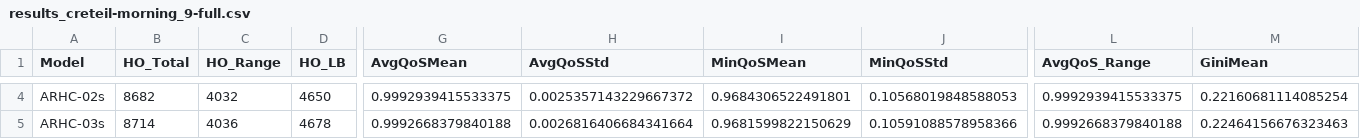
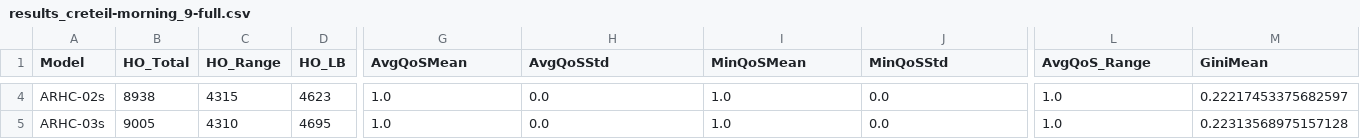
Before and after one commit to nspring00/agent-based-rsu-handover-coordination-poc, a CSV file: results/results_creteil-morning_9-full.csv, drawn as a sheet; only a part is shown, gaps mark what is left out; the diff covers the shown part only; the diff names each change by its address in the sheet, - before the commit and + after, or states it on an @@ line.

```diff
--- a/results/results_creteil-morning_9-full.csv
+++ b/results/results_creteil-morning_9-full.csv
-B4 (HO_Total): 8682
+B4 (HO_Total): 8938
-C4 (HO_Range): 4032
+C4 (HO_Range): 4315
-D4 (HO_LB): 4650
+D4 (HO_LB): 4623
-G4 (AvgQoSMean): 0.9992939415533375
+G4 (AvgQoSMean): 1.0
-H4 (AvgQoSStd): 0.0025357143229667372
+H4 (AvgQoSStd): 0.0
-I4 (MinQoSMean): 0.9684306522491801
+I4 (MinQoSMean): 1.0
-J4 (MinQoSStd): 0.10568019848588053
+J4 (MinQoSStd): 0.0
-L4 (AvgQoS_Range): 0.9992939415533375
+L4 (AvgQoS_Range): 1.0
-M4 (GiniMean): 0.22160681114085254
+M4 (GiniMean): 0.22217453375682597
-B5 (HO_Total): 8714
+B5 (HO_Total): 9005
-C5 (HO_Range): 4036
+C5 (HO_Range): 4310
-D5 (HO_LB): 4678
+D5 (HO_LB): 4695
-G5 (AvgQoSMean): 0.9992668379840188
+G5 (AvgQoSMean): 1.0
-H5 (AvgQoSStd): 0.0026816406684341664
+H5 (AvgQoSStd): 0.0
-I5 (MinQoSMean): 0.9681599822150629
+I5 (MinQoSMean): 1.0
-J5 (MinQoSStd): 0.10591088578958366
+J5 (MinQoSStd): 0.0
-L5 (AvgQoS_Range): 0.9992668379840188
+L5 (AvgQoS_Range): 1.0
-M5 (GiniMean): 0.22464156676323463
+M5 (GiniMean): 0.22313568975157128
```
Also changed, not shown: 120 edited cells elsewhere in this file, results/results_creteil-evening_4-full.csv, results/results_creteil-evening_9-full.csv, 8 other files.
